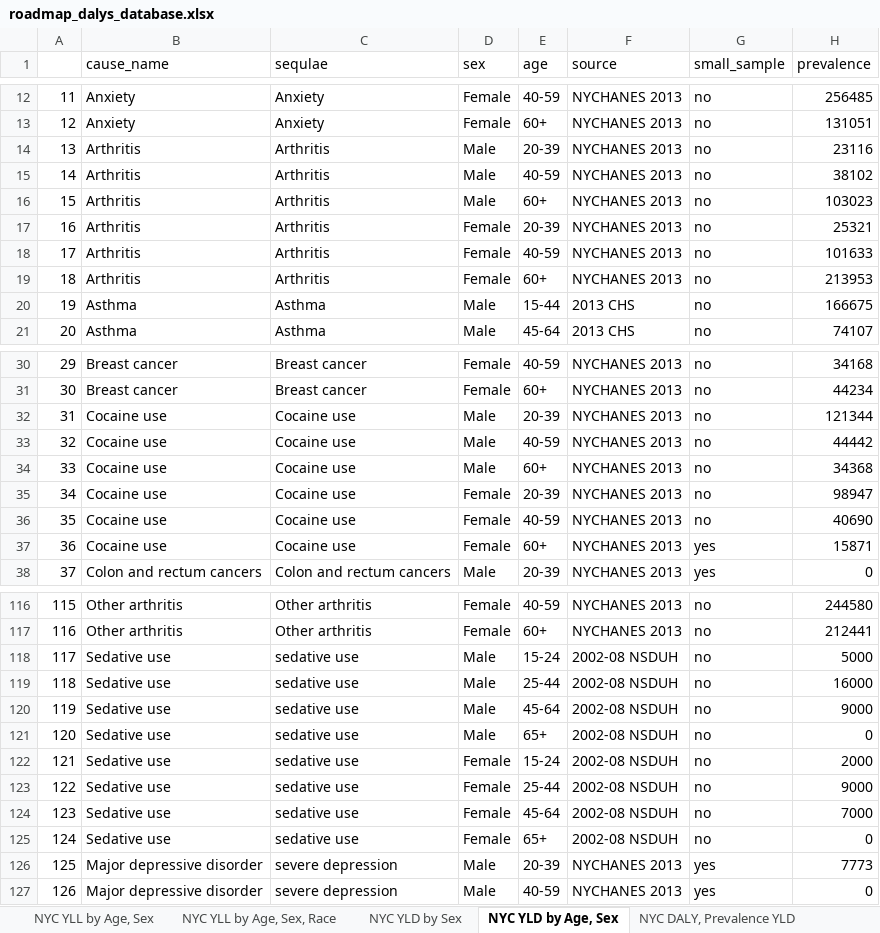
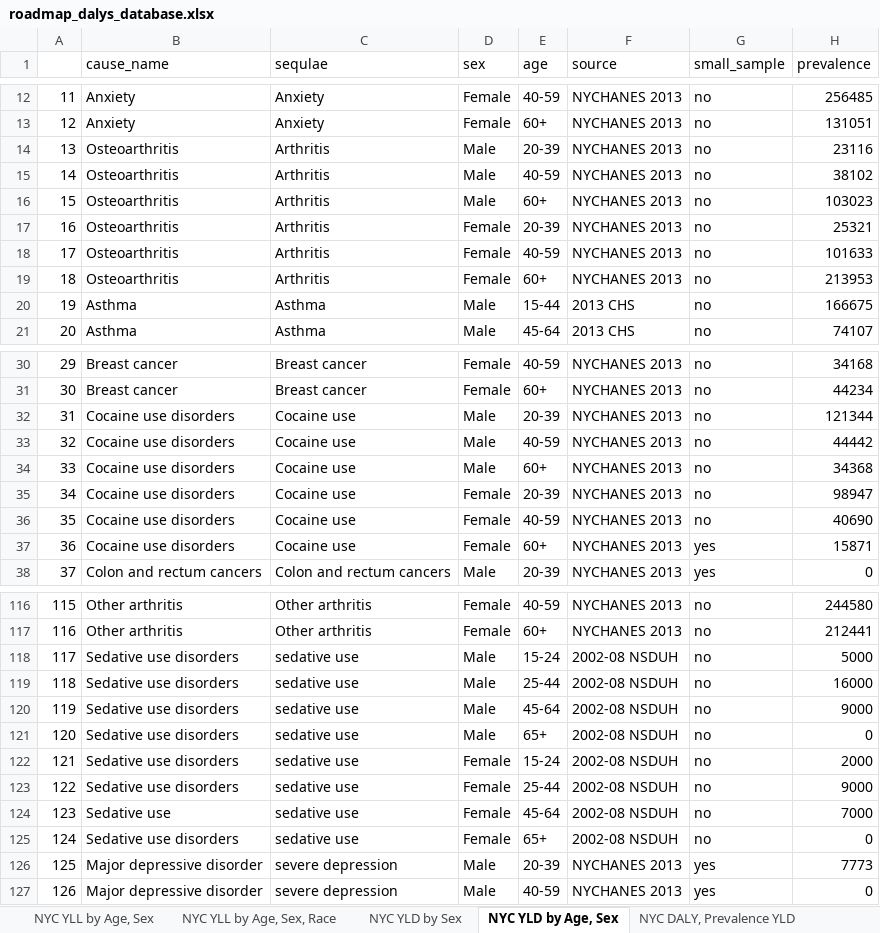
Before and after one commit to rcquan/roadmap, an Excel workbook: piece1/dalys/roadmap_dalys_database.xlsx, sheet NYC YLD by Age, Sex, drawn as a sheet; only a part is shown, gaps mark what is left out; values as stored, in another font and other column widths than the file's, no borders; the diff covers the shown part only; the diff names each change by its address in the sheet, - before the commit and + after, or states it on an @@ line.

```diff
--- a/piece1/dalys/roadmap_dalys_database.xlsx (sheet NYC YLD by Age, Sex)
+++ b/piece1/dalys/roadmap_dalys_database.xlsx (sheet NYC YLD by Age, Sex)
-B14:B19 (cause_name): Arthritis
+B14:B19 (cause_name): Osteoarthritis
-B32:B37 (cause_name): Cocaine use
+B32:B37 (cause_name): Cocaine use disorders
-B118:B123 (cause_name): Sedative use
+B118:B123 (cause_name): Sedative use disorders
-B125 (cause_name): Sedative use
+B125 (cause_name): Sedative use disorders
```
Also changed, not shown: 34 edited cells elsewhere in this sheet, sheet NYC YLL by Age, Sex, Race, sheet NYC YLL by Age, Sex, sheet NYC DALY, Michaud YLD, sheet NYC DALY, Prevalence YLD, sheet NYC YLD by Sex, 30 other files.
